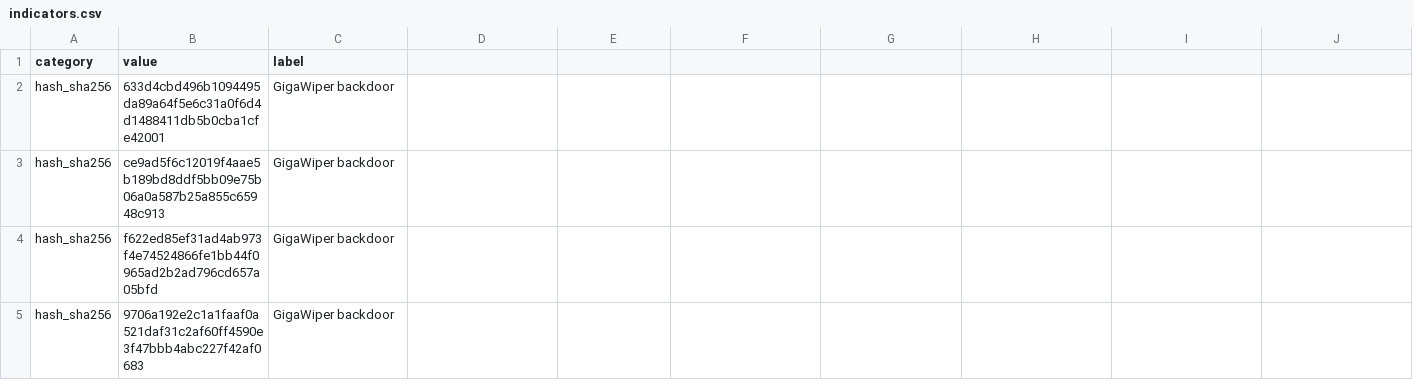
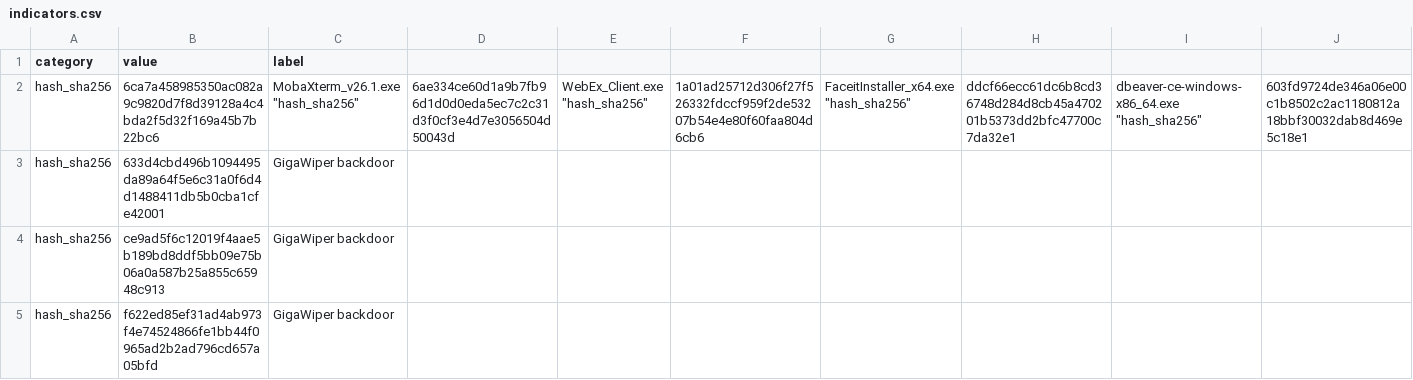
Before and after one commit to Ravy-hub/Threat-advisory-IOC, a CSV file: iocs/indicators.csv, drawn as a sheet; only a part is shown; the shorter side is filled out with more unchanged rows; rows hold the shown columns only; the diff names each change by its address in the sheet, - before the commit and + after, or states it on an @@ line.

Commit message:
Update indicators.csv

```diff
--- a/iocs/indicators.csv
+++ b/iocs/indicators.csv
+row 2: hash_sha256 | 6ca7a458985350ac082a9c9820d7f8d39128a4c4bda2f5d32f169a45b7b22bc6 | MobaXterm_v26.1.exe "hash_sha256" | 6ae334ce60d1a9b7fb96d1d0d0eda5ec7c2c31d3f0cf3e4d7e3056504d50043d | WebEx_Client.exe "hash_sha256" | 1a01ad25712d306f27f526332fdccf959f2de53207b54e4e80f60faa804d6cb6 | FaceitInstaller_x64.exe "hash_sha256" | ddcf66ecc61dc6b8cd36748d284d8cb45a470201b5373dd2bfc47700c7da32e1 | dbeaver-ce-windows-x86_64.exe "hash_sha256" | 603fd9724de346a06e00c1b8502c2ac1180812a18bbf30032dab8d469e5c18e1
```
